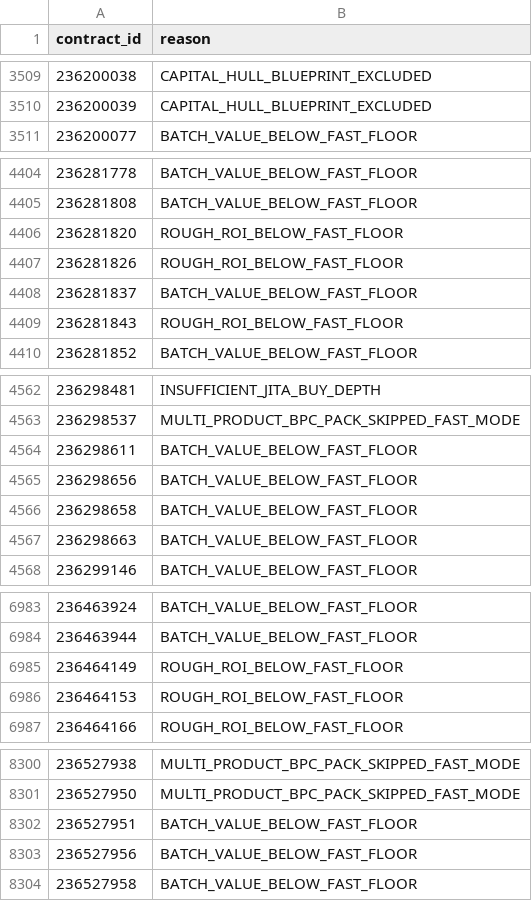
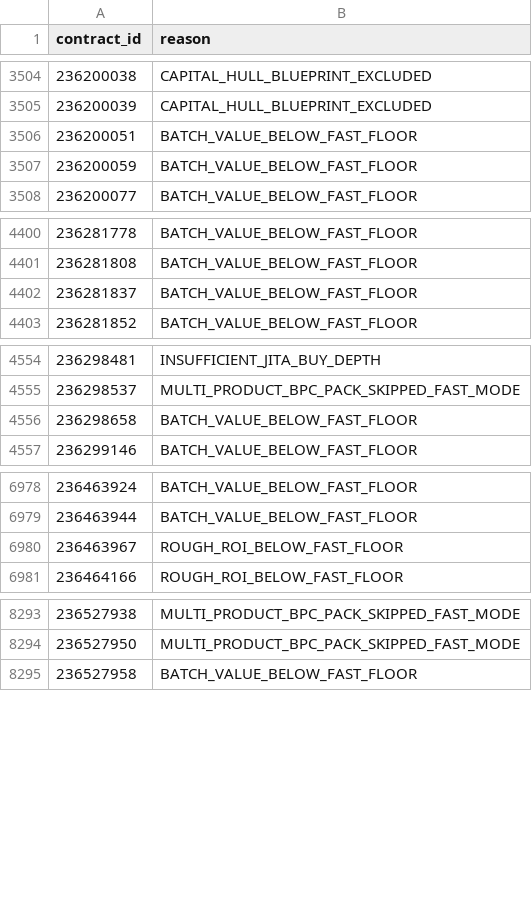
Before and after one commit to samson8964/chatgpt-eve, a CSV file: results/latest/excluded.csv, drawn as a sheet; only a part is shown, gaps mark what is left out; the diff covers the shown part only.

```diff
--- a/results/latest/excluded.csv
+++ b/results/latest/excluded.csv
@@ -3510,2 +3505,4 @@
 236200039,CAPITAL_HULL_BLUEPRINT_EXCLUDED
+236200051,BATCH_VALUE_BELOW_FAST_FLOOR
+236200059,BATCH_VALUE_BELOW_FAST_FLOOR
 236200077,BATCH_VALUE_BELOW_FAST_FLOOR
@@ -4405,6 +4401,3 @@
 236281808,BATCH_VALUE_BELOW_FAST_FLOOR
-236281820,ROUGH_ROI_BELOW_FAST_FLOOR
-236281826,ROUGH_ROI_BELOW_FAST_FLOOR
 236281837,BATCH_VALUE_BELOW_FAST_FLOOR
-236281843,ROUGH_ROI_BELOW_FAST_FLOOR
 236281852,BATCH_VALUE_BELOW_FAST_FLOOR
@@ -4563,6 +4555,3 @@
 236298537,MULTI_PRODUCT_BPC_PACK_SKIPPED_FAST_MODE
-236298611,BATCH_VALUE_BELOW_FAST_FLOOR
-236298656,BATCH_VALUE_BELOW_FAST_FLOOR
 236298658,BATCH_VALUE_BELOW_FAST_FLOOR
-236298663,BATCH_VALUE_BELOW_FAST_FLOOR
 236299146,BATCH_VALUE_BELOW_FAST_FLOOR
@@ -6984,4 +6979,3 @@
 236463944,BATCH_VALUE_BELOW_FAST_FLOOR
-236464149,ROUGH_ROI_BELOW_FAST_FLOOR
-236464153,ROUGH_ROI_BELOW_FAST_FLOOR
+236463967,ROUGH_ROI_BELOW_FAST_FLOOR
 236464166,ROUGH_ROI_BELOW_FAST_FLOOR
@@ -8301,4 +8294,2 @@
 236527950,MULTI_PRODUCT_BPC_PACK_SKIPPED_FAST_MODE
-236527951,BATCH_VALUE_BELOW_FAST_FLOOR
-236527956,BATCH_VALUE_BELOW_FAST_FLOOR
 236527958,BATCH_VALUE_BELOW_FAST_FLOOR
```
Also changed, not shown: 34 added rows, 20 removed rows and 2 edited cells elsewhere in this file, results/latest/all_executable_scored.csv, results/latest/bpc_value_opportunities.csv, 27 other files.
